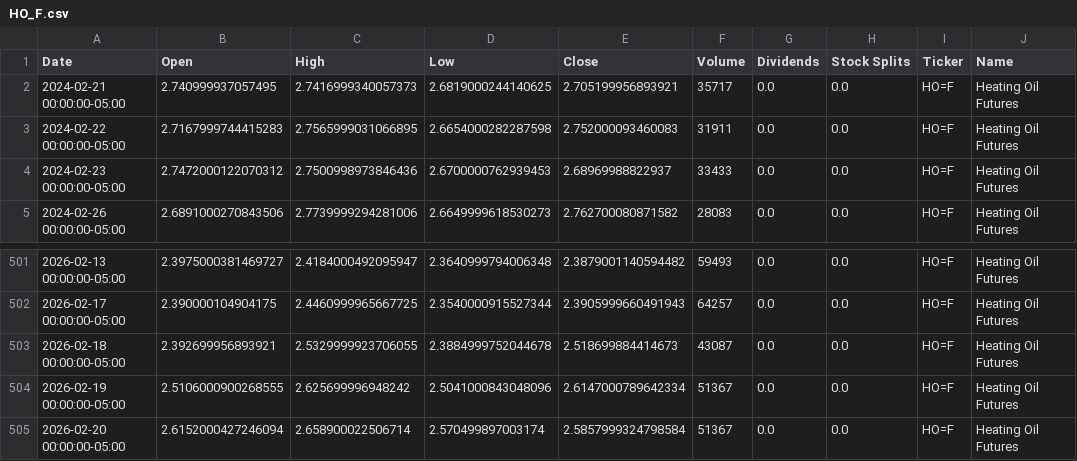
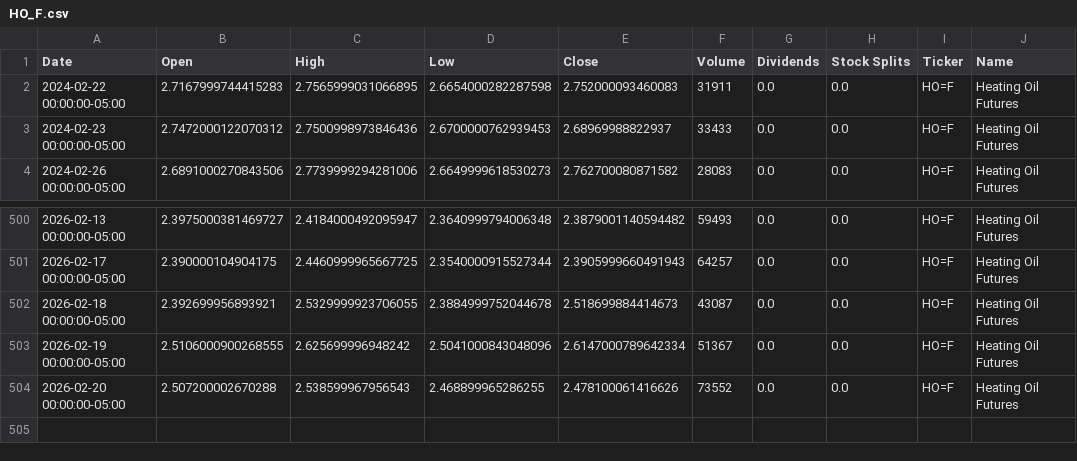
Before and after one commit to dylanmcd0/energy-analysis, a CSV file: data/financial/yfinance/HO_F.csv, drawn as a sheet; only a part is shown, gaps mark what is left out.

```diff
--- a/data/financial/yfinance/HO_F.csv
+++ b/data/financial/yfinance/HO_F.csv
@@ -1,3 +1,2 @@
 Date,Open,High,Low,Close,Volume,Dividends,Stock Splits,Ticker,Name
-2024-02-21 00:00:00-05:00,2.740999937057495,2.7416999340057373,2.6819000244140625,2.705199956893921,35717,0.0,0.0,HO=F,Heating Oil Futures
 2024-02-22 00:00:00-05:00,2.7167999744415283,2.7565999031066895,2.6654000282287598,2.752000093460083,31911,0.0,0.0,HO=F,Heating Oil Futures
@@ -504,2 +503,2 @@ Date,Open,High,Low,Close,Volume,Dividends,Stock Splits,Ticker,Name
 2026-02-19 00:00:00-05:00,2.5106000900268555,2.625699996948242,2.5041000843048096,2.6147000789642334,51367,0.0,0.0,HO=F,Heating Oil Futures
-2026-02-20 00:00:00-05:00,2.6152000427246094,2.658900022506714,2.570499897003174,2.5857999324798584,51367,0.0,0.0,HO=F,Heating Oil Futures
+2026-02-20 00:00:00-05:00,2.507200002670288,2.538599967956543,2.468899965286255,2.478100061416626,73552,0.0,0.0,HO=F,Heating Oil Futures
```
Also changed, not shown: data/financial/yfinance/BKR.csv, data/financial/yfinance/BZ_F.csv, 15 other files.
